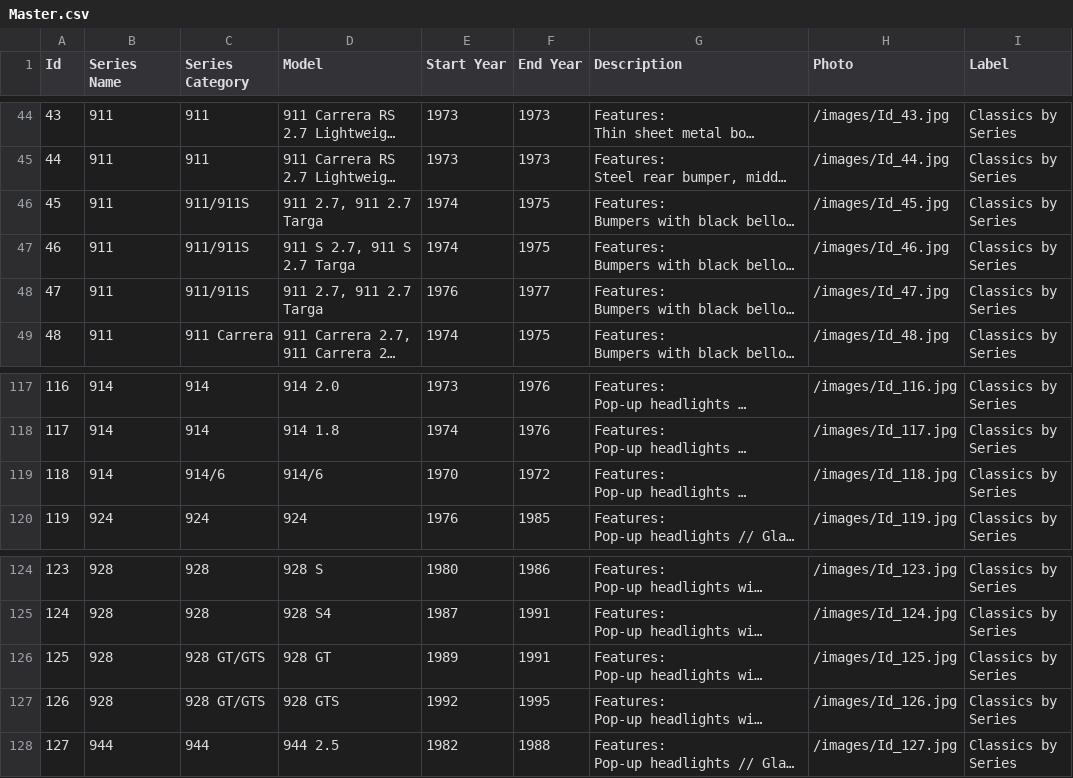
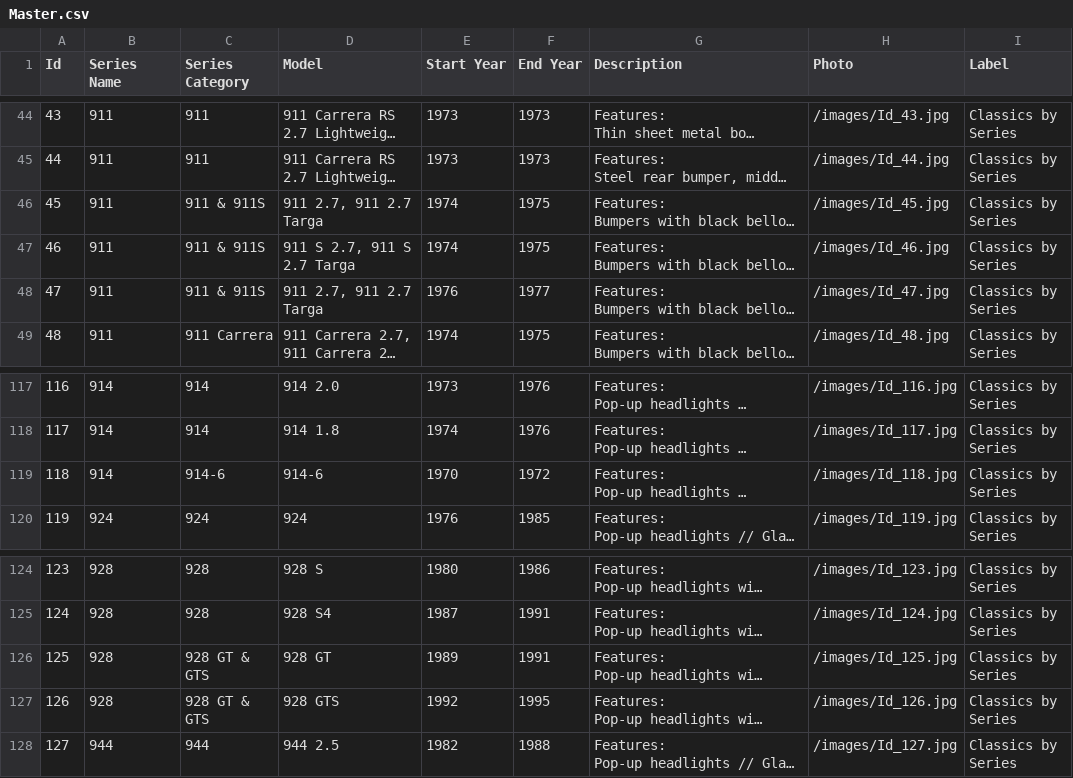
Before and after one commit to amamolo9986/The-Porsche-Project, a CSV file: Master.csv, drawn as a sheet; only a part is shown, gaps mark what is left out; long unchanged cells end in …; the diff names each change by its address in the sheet, - before the commit and + after, or states it on an @@ line.

```diff
--- a/Master.csv
+++ b/Master.csv
-C46:C48 (Series Category): 911/911S
+C46:C48 (Series Category): 911 & 911S
-C119 (Series Category): 914/6
+C119 (Series Category): 914-6
-D119 (Model): 914/6
+D119 (Model): 914-6
-C126:C127 (Series Category): 928 GT/GTS
+C126:C127 (Series Category): 928 GT & GTS
```
Also changed, not shown: ModelDescriptions.csv, 1 other file.
